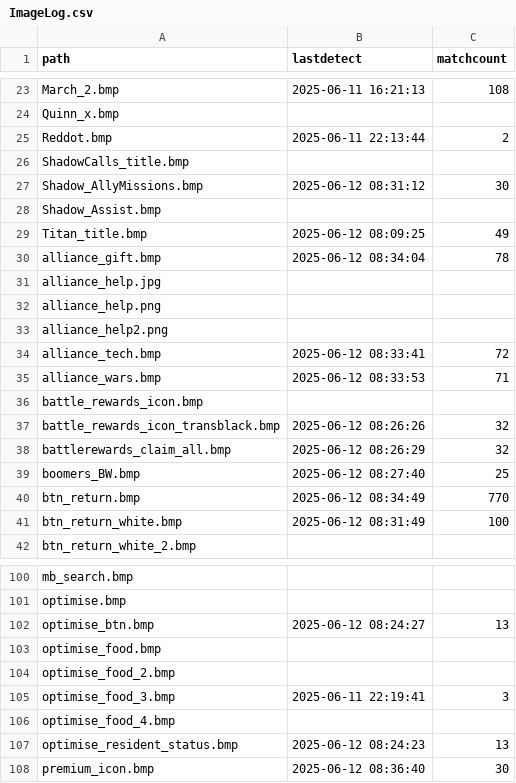
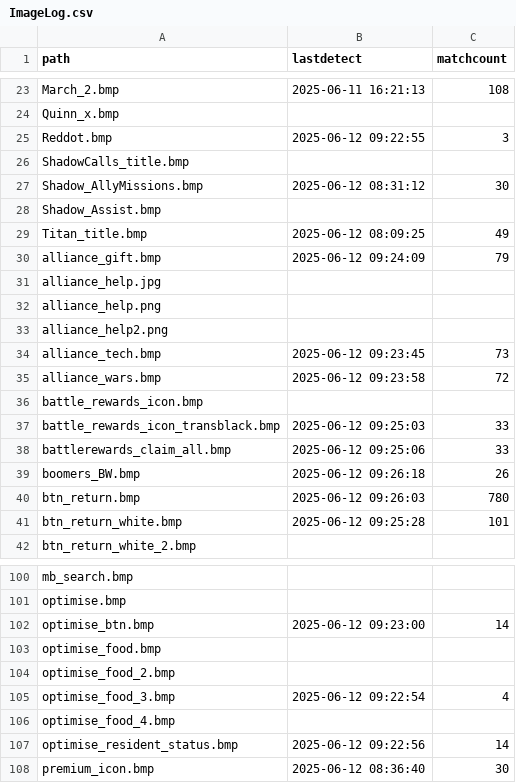
Before and after one commit to TechFred/autohotkey, a CSV file: Dark war/ImageLog.csv, drawn as a sheet; only a part is shown, gaps mark what is left out; the diff covers the shown part only.

Commit message:
Update ImageLog.csv

```diff
--- a/Dark war/ImageLog.csv
+++ b/Dark war/ImageLog.csv
@@ -24,3 +24,3 @@ March_2.bmp,2025-06-11 16:21:13,108
 Quinn_x.bmp,,
-Reddot.bmp,2025-06-11 22:13:44,2
+Reddot.bmp,2025-06-12 09:22:55,3
 ShadowCalls_title.bmp,,
@@ -29,3 +29,3 @@ Shadow_Assist.bmp,,
 Titan_title.bmp,2025-06-12 08:09:25,49
-alliance_gift.bmp,2025-06-12 08:34:04,78
+alliance_gift.bmp,2025-06-12 09:24:09,79
 alliance_help.jpg,,
@@ -33,10 +33,10 @@ alliance_help.png,,
 alliance_help2.png,,
-alliance_tech.bmp,2025-06-12 08:33:41,72
-alliance_wars.bmp,2025-06-12 08:33:53,71
+alliance_tech.bmp,2025-06-12 09:23:45,73
+alliance_wars.bmp,2025-06-12 09:23:58,72
 battle_rewards_icon.bmp,,
-battle_rewards_icon_transblack.bmp,2025-06-12 08:26:26,32
-battlerewards_claim_all.bmp,2025-06-12 08:26:29,32
-boomers_BW.bmp,2025-06-12 08:27:40,25
-btn_return.bmp,2025-06-12 08:34:49,770
-btn_return_white.bmp,2025-06-12 08:31:49,100
+battle_rewards_icon_transblack.bmp,2025-06-12 09:25:03,33
+battlerewards_claim_all.bmp,2025-06-12 09:25:06,33
+boomers_BW.bmp,2025-06-12 09:26:18,26
+btn_return.bmp,2025-06-12 09:26:03,780
+btn_return_white.bmp,2025-06-12 09:25:28,101
 btn_return_white_2.bmp,,
@@ -101,8 +101,8 @@ mb_search.bmp,,
 optimise.bmp,,
-optimise_btn.bmp,2025-06-12 08:24:27,13
+optimise_btn.bmp,2025-06-12 09:23:00,14
 optimise_food.bmp,,
 optimise_food_2.bmp,,
-optimise_food_3.bmp,2025-06-11 22:19:41,3
+optimise_food_3.bmp,2025-06-12 09:22:54,4
 optimise_food_4.bmp,,
-optimise_resident_status.bmp,2025-06-12 08:24:23,13
+optimise_resident_status.bmp,2025-06-12 09:22:56,14
 premium_icon.bmp,2025-06-12 08:36:40,30
```
Also changed, not shown: 34 edited cells elsewhere in this file.
